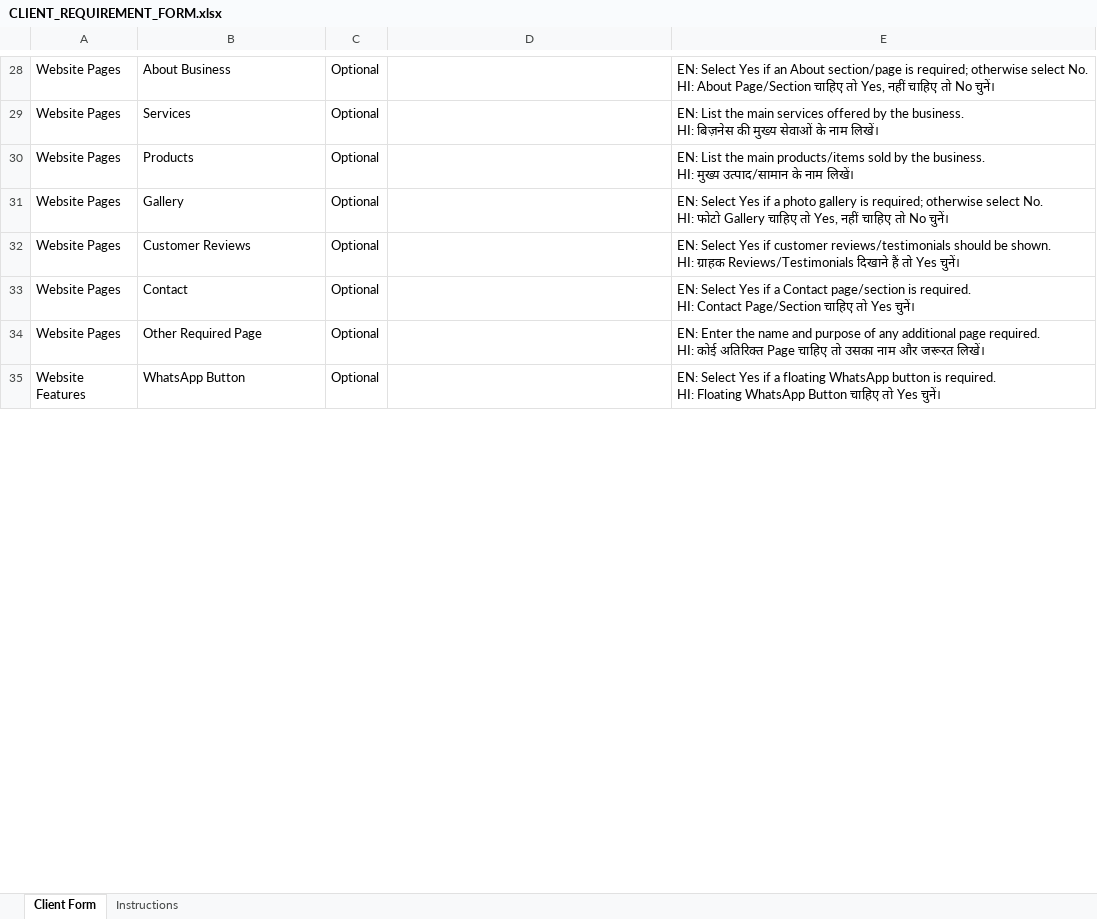
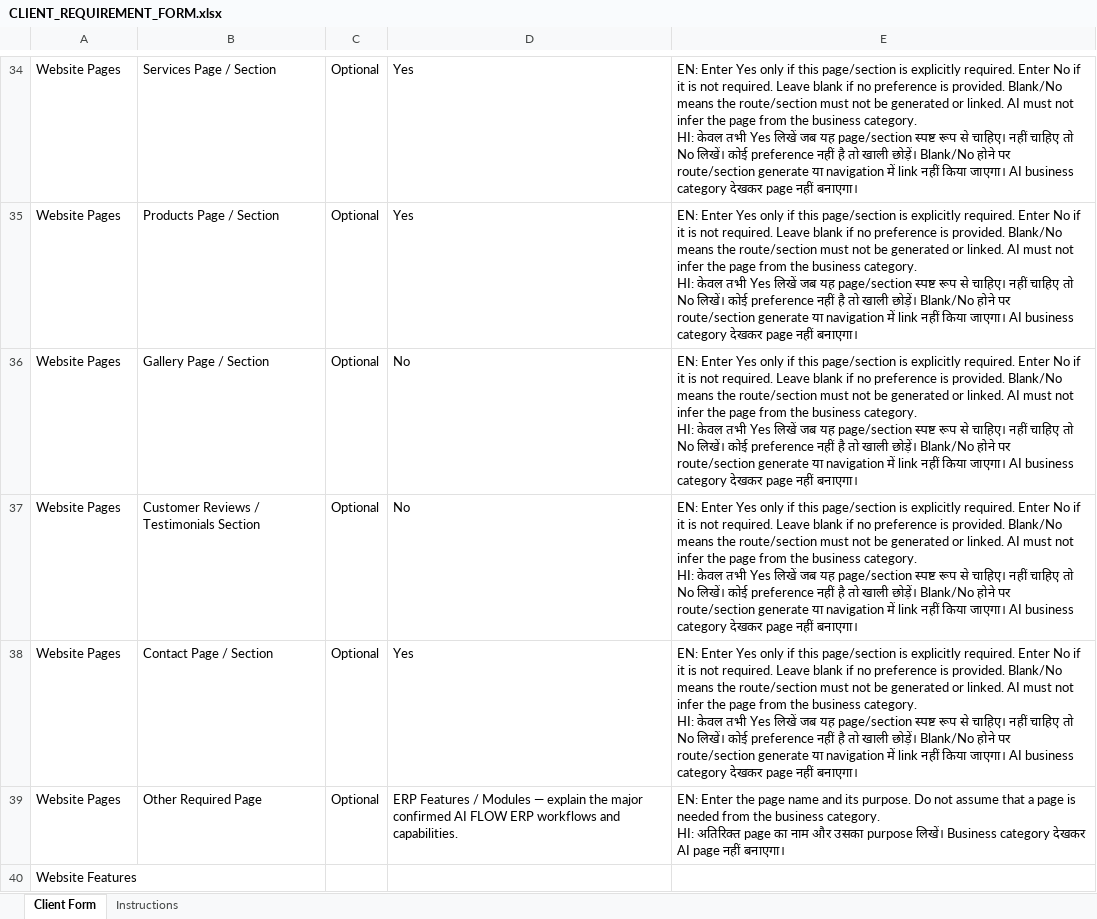
Before and after one commit to aiflowerp-cell/aiflowerp-website, an Excel workbook: docs/CLIENT_REQUIREMENT_FORM.xlsx, sheet Client Form, drawn as a sheet; only a part is shown, gaps mark what is left out; values as stored, in another font and other column widths than the file's, no borders; removed rows and columns are numbered as before the commit, all else as after; ↵ is a line break in a cell; the diff covers the shown part only; the diff names each change by its address in the sheet, - before the commit and + after, or states it on an @@ line.

Commit message:
feat: create ai flow client website

```diff
--- a/docs/CLIENT_REQUIREMENT_FORM.xlsx (sheet Client Form)
+++ b/docs/CLIENT_REQUIREMENT_FORM.xlsx (sheet Client Form)
-B34: About Business
+B34: Services Page / Section
-D34: (empty)
+D34: Yes
-E34: EN: Select Yes if an About section/page is required; otherwise select No. ↵ HI: About Page/Section चाहिए तो Yes, नहीं चाहिए तो No चुनें।
+E34: EN: Enter Yes only if this page/section is explicitly required. Enter No if it is not required. Leave blank if no preference is provided. Blank/No means the route/section must not be generated or linked. AI must not infer the page from the business category. ↵ HI: केवल तभी Yes लिखें जब यह page/section स्पष्ट रूप से चाहिए। नहीं चाहिए तो No लिखें। कोई preference नहीं है तो खाली छोड़ें। Blank/No होने पर route/section generate या navigation में link नहीं किया जाएगा। AI business category देखकर page नहीं बनाएगा।
-row 29: Website Pages | Services | Optional |  | EN: List the main services offered by the business. ↵ HI: बिज़नेस की मुख्य सेवाओं के नाम लिखें।
-B35: Products
+B35: Products Page / Section
-D35: (empty)
+D35: Yes
-E35: EN: List the main products/items sold by the business. ↵ HI: मुख्य उत्पाद/सामान के नाम लिखें।
+E35: EN: Enter Yes only if this page/section is explicitly required. Enter No if it is not required. Leave blank if no preference is provided. Blank/No means the route/section must not be generated or linked. AI must not infer the page from the business category. ↵ HI: केवल तभी Yes लिखें जब यह page/section स्पष्ट रूप से चाहिए। नहीं चाहिए तो No लिखें। कोई preference नहीं है तो खाली छोड़ें। Blank/No होने पर route/section generate या navigation में link नहीं किया जाएगा। AI business category देखकर page नहीं बनाएगा।
-B36: Gallery
+B36: Gallery Page / Section
-D36:D37: (empty)
+D36:D37: No
-E36: EN: Select Yes if a photo gallery is required; otherwise select No. ↵ HI: फोटो Gallery चाहिए तो Yes, नहीं चाहिए तो No चुनें।
+E36: EN: Enter Yes only if this page/section is explicitly required. Enter No if it is not required. Leave blank if no preference is provided. Blank/No means the route/section must not be generated or linked. AI must not infer the page from the business category. ↵ HI: केवल तभी Yes लिखें जब यह page/section स्पष्ट रूप से चाहिए। नहीं चाहिए तो No लिखें। कोई preference नहीं है तो खाली छोड़ें। Blank/No होने पर route/section generate या navigation में link नहीं किया जाएगा। AI business category देखकर page नहीं बनाएगा।
-B37: Customer Reviews
+B37: Customer Reviews / Testimonials Section
-E37: EN: Select Yes if customer reviews/testimonials should be shown. ↵ HI: ग्राहक Reviews/Testimonials दिखाने हैं तो Yes चुनें।
+E37: EN: Enter Yes only if this page/section is explicitly required. Enter No if it is not required. Leave blank if no preference is provided. Blank/No means the route/section must not be generated or linked. AI must not infer the page from the business category. ↵ HI: केवल तभी Yes लिखें जब यह page/section स्पष्ट रूप से चाहिए। नहीं चाहिए तो No लिखें। कोई preference नहीं है तो खाली छोड़ें। Blank/No होने पर route/section generate या navigation में link नहीं किया जाएगा। AI business category देखकर page नहीं बनाएगा।
-B38: Contact
+B38: Contact Page / Section
-D38: (empty)
+D38: Yes
-E38: EN: Select Yes if a Contact page/section is required. ↵ HI: Contact Page/Section चाहिए तो Yes चुनें।
+E38: EN: Enter Yes only if this page/section is explicitly required. Enter No if it is not required. Leave blank if no preference is provided. Blank/No means the route/section must not be generated or linked. AI must not infer the page from the business category. ↵ HI: केवल तभी Yes लिखें जब यह page/section स्पष्ट रूप से चाहिए। नहीं चाहिए तो No लिखें। कोई preference नहीं है तो खाली छोड़ें। Blank/No होने पर route/section generate या navigation में link नहीं किया जाएगा। AI business category देखकर page नहीं बनाएगा।
-D39: (empty)
+D39: ERP Features / Modules — explain the major confirmed AI FLOW ERP workflows and capabilities.
-E39: …Enter the name and purpose of any additional page required. ↵ HI: कोई अतिरिक्त Page चाहिए तो उसका नाम और जरूरत लिखें।
+E39: …Enter the page name and its purpose. Do not assume that a page is needed from the business category. ↵ HI: अतिरिक्त page का नाम और उसका purpose लिखें। Business category देखकर AI page नहीं बनाएगा।
-row 35: Website Features | WhatsApp Button | Optional |  | EN: Select Yes if a floating WhatsApp button is required. ↵ HI: Floating WhatsApp Button चाहिए तो Yes चुनें।
+row 40: Website Features
```
Also changed, not shown: 19 added rows, 11 removed rows, 54 edited cells and cell formats elsewhere in this sheet, sheet Instructions, 56 other files.
